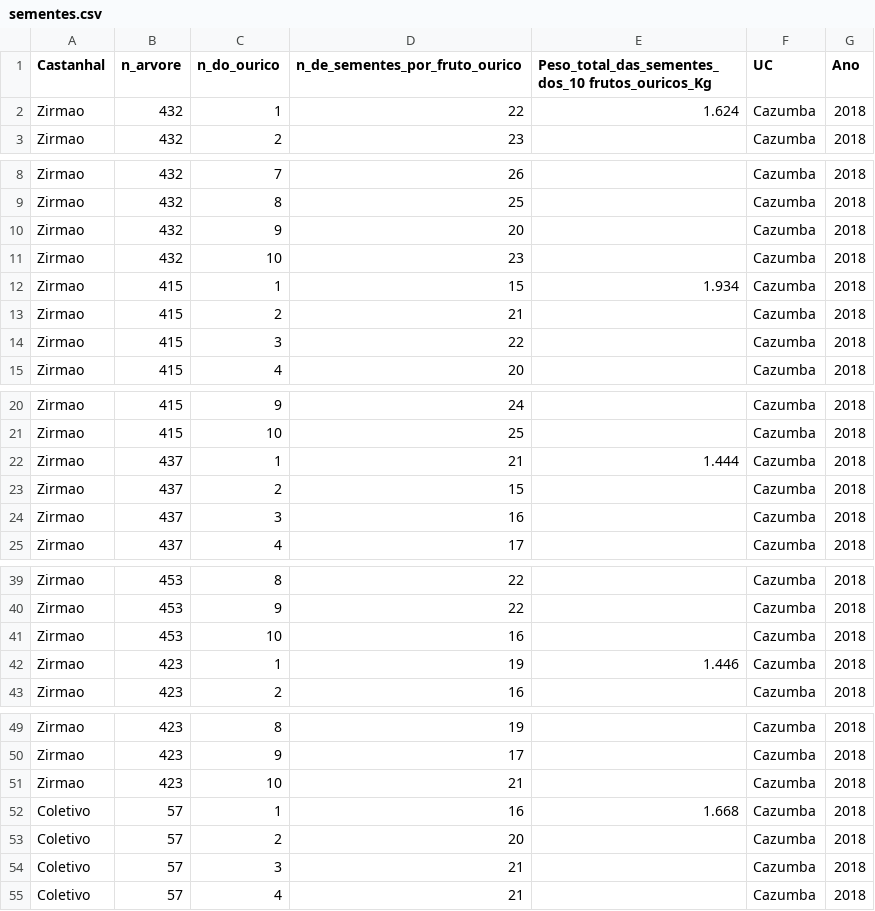
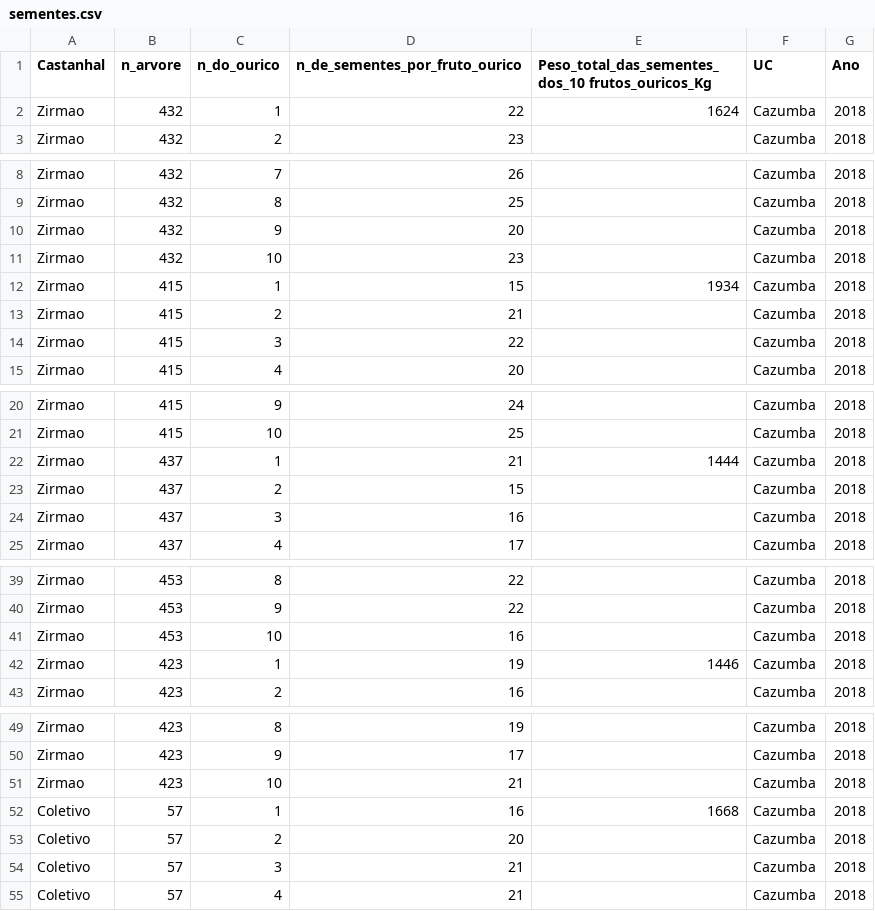
Before and after one commit to pardalismitis/monitoraCastanha, a CSV file: data/sementes.csv, drawn as a sheet; only a part is shown, gaps mark what is left out; the diff covers the shown part only.

Commit message:
Quilos para gramas no peso total de sementes

```diff
--- a/data/sementes.csv
+++ b/data/sementes.csv
@@ -1,3 +1,3 @@
 Castanhal;n_arvore;n_do_ourico;n_de_sementes_por_fruto_ourico;Peso_total_das_sementes_dos_10 frutos_ouricos_Kg;UC;Ano
-Zirmao;432;1;22;1.624;Cazumba;2018
+Zirmao;432;1;22;1624;Cazumba;2018
 Zirmao;432;2;23;;Cazumba;2018
@@ -11,3 +11,3 @@ Zirmao;432;9;20;;Cazumba;2018
 Zirmao;432;10;23;;Cazumba;2018
-Zirmao;415;1;15;1.934;Cazumba;2018
+Zirmao;415;1;15;1934;Cazumba;2018
 Zirmao;415;2;21;;Cazumba;2018
@@ -21,3 +21,3 @@ Zirmao;415;9;24;;Cazumba;2018
 Zirmao;415;10;25;;Cazumba;2018
-Zirmao;437;1;21;1.444;Cazumba;2018
+Zirmao;437;1;21;1444;Cazumba;2018
 Zirmao;437;2;15;;Cazumba;2018
@@ -41,3 +41,3 @@ Zirmao;453;9;22;;Cazumba;2018
 Zirmao;453;10;16;;Cazumba;2018
-Zirmao;423;1;19;1.446;Cazumba;2018
+Zirmao;423;1;19;1446;Cazumba;2018
 Zirmao;423;2;16;;Cazumba;2018
@@ -51,3 +51,3 @@ Zirmao;423;9;17;;Cazumba;2018
 Zirmao;423;10;21;;Cazumba;2018
-Coletivo;57;1;16;1.668;Cazumba;2018
+Coletivo;57;1;16;1668;Cazumba;2018
 Coletivo;57;2;20;;Cazumba;2018
```
Also changed, not shown: 69 edited cells elsewhere in this file.
